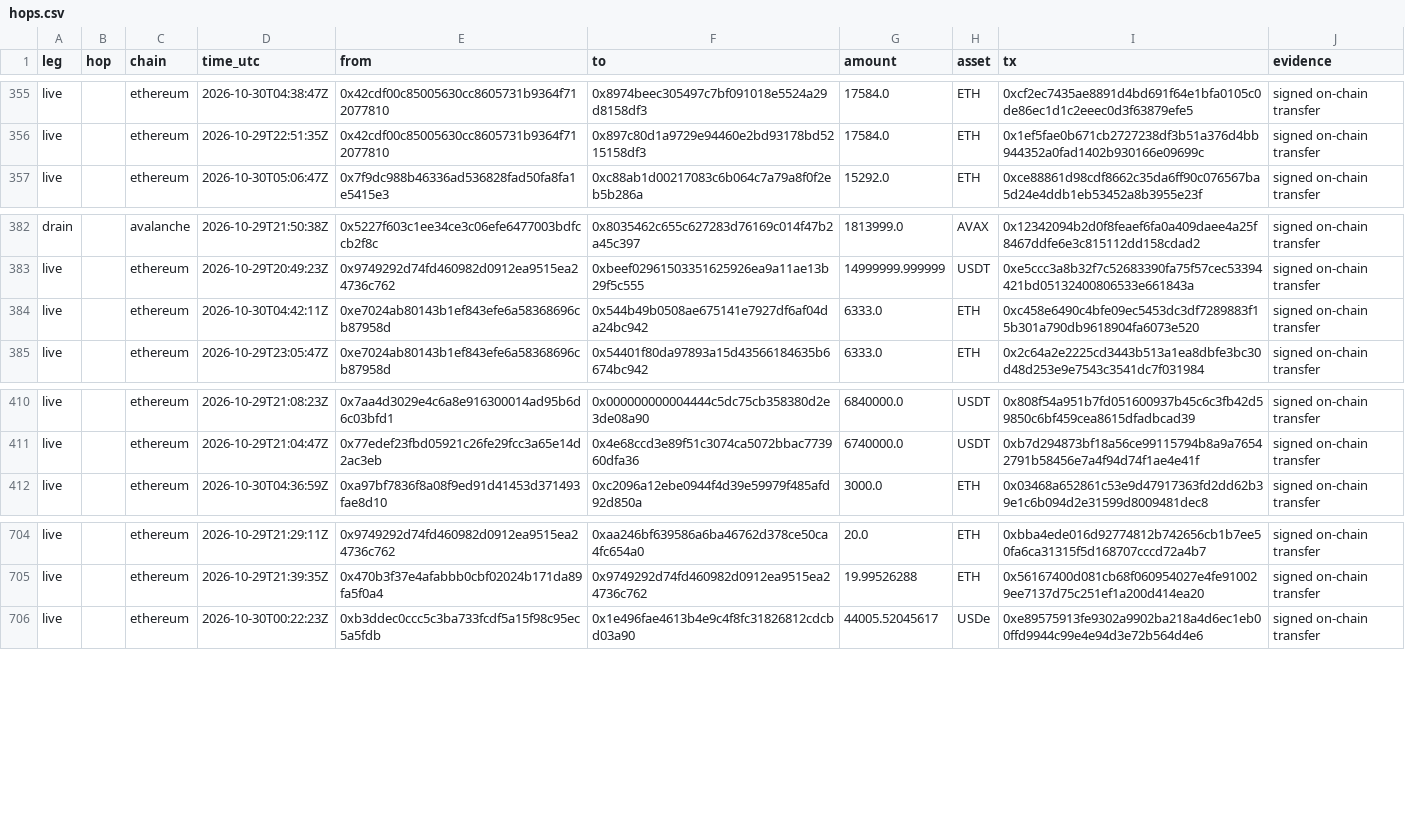
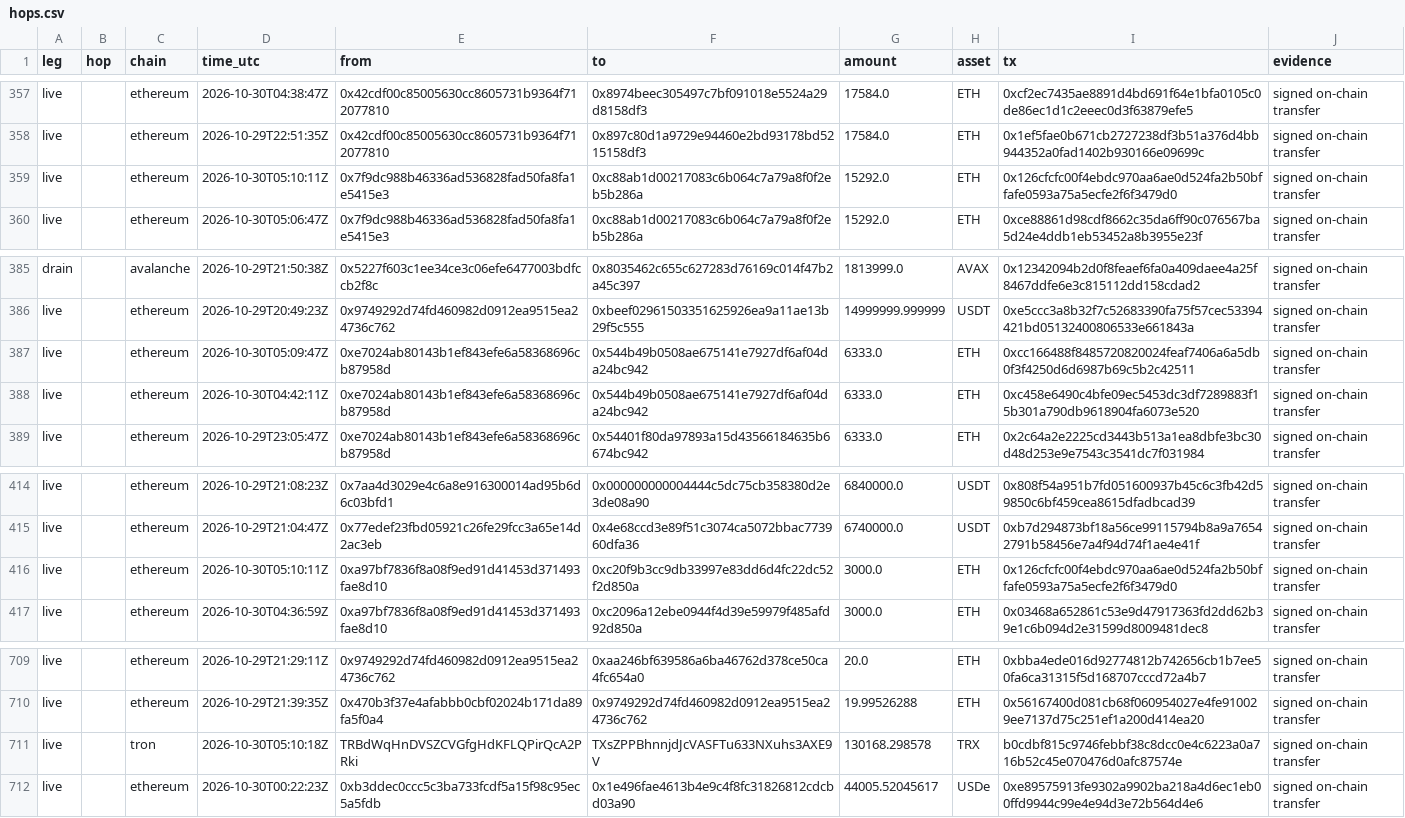
Before and after one commit to Philgr8/binance-drain-map, a CSV file: hops.csv, drawn as a sheet; only a part is shown, gaps mark what is left out; the diff covers the shown part only.

Commit message:
Live refresh 2026-10-30T05:19Z

```diff
--- a/hops.csv
+++ b/hops.csv
@@ -356,2 +358,3 @@ live,,ethereum,2026-10-30T04:38:47Z,0x42cdf00c85005630cc8605731b9364f712077810,0
 live,,ethereum,2026-10-29T22:51:35Z,0x42cdf00c85005630cc8605731b9364f712077810,0x897c80d1a9729e94460e2bd93178bd5215158df3,17584.0,ETH,0x1ef5fae0b671cb2727238df3b51a376d4bb944352a0fad1402b930166e09699c,signed on-chain transfer
+live,,ethereum,2026-10-30T05:10:11Z,0x7f9dc988b46336ad536828fad50fa8fa1e5415e3,0xc88ab1d00217083c6b064c7a79a8f0f2eb5b286a,15292.0,ETH,0x126cfcfc00f4ebdc970aa6ae0d524fa2b50bffafe0593a75a5ecfe2f6f3479d0,signed on-chain transfer
 live,,ethereum,2026-10-30T05:06:47Z,0x7f9dc988b46336ad536828fad50fa8fa1e5415e3,0xc88ab1d00217083c6b064c7a79a8f0f2eb5b286a,15292.0,ETH,0xce88861d98cdf8662c35da6ff90c076567ba5d24e4ddb1eb53452a8b3955e23f,signed on-chain transfer
@@ -383,2 +386,3 @@ drain,,avalanche,2026-10-29T21:50:38Z,0x5227f603c1ee34ce3c06efe6477003bdfccb2f8c
 live,,ethereum,2026-10-29T20:49:23Z,0x9749292d74fd460982d0912ea9515ea24736c762,0xbeef02961503351625926ea9a11ae13b29f5c555,14999999.999999,USDT,0xe5ccc3a8b32f7c52683390fa75f57cec53394421bd05132400806533e661843a,signed on-chain transfer
+live,,ethereum,2026-10-30T05:09:47Z,0xe7024ab80143b1ef843efe6a58368696cb87958d,0x544b49b0508ae675141e7927df6af04da24bc942,6333.0,ETH,0xcc166488f8485720820024feaf7406a6a5db0f3f4250d6d6987b69c5b2c42511,signed on-chain transfer
 live,,ethereum,2026-10-30T04:42:11Z,0xe7024ab80143b1ef843efe6a58368696cb87958d,0x544b49b0508ae675141e7927df6af04da24bc942,6333.0,ETH,0xc458e6490c4bfe09ec5453dc3df7289883f15b301a790db9618904fa6073e520,signed on-chain transfer
@@ -411,2 +415,3 @@ live,,ethereum,2026-10-29T21:08:23Z,0x7aa4d3029e4c6a8e916300014ad95b6d6c03bfd1,0
 live,,ethereum,2026-10-29T21:04:47Z,0x77edef23fbd05921c26fe29fcc3a65e14d2ac3eb,0x4e68ccd3e89f51c3074ca5072bbac773960dfa36,6740000.0,USDT,0xb7d294873bf18a56ce99115794b8a9a76542791b58456e7a4f94d74f1ae4e41f,signed on-chain transfer
+live,,ethereum,2026-10-30T05:10:11Z,0xa97bf7836f8a08f9ed91d41453d371493fae8d10,0xc20f9b3cc9db33997e83dd6d4fc22dc52f2d850a,3000.0,ETH,0x126cfcfc00f4ebdc970aa6ae0d524fa2b50bffafe0593a75a5ecfe2f6f3479d0,signed on-chain transfer
 live,,ethereum,2026-10-30T04:36:59Z,0xa97bf7836f8a08f9ed91d41453d371493fae8d10,0xc2096a12ebe0944f4d39e59979f485afd92d850a,3000.0,ETH,0x03468a652861c53e9d47917363fd2dd62b39e1c6b094d2e31599d8009481dec8,signed on-chain transfer
@@ -705,2 +710,3 @@ live,,ethereum,2026-10-29T21:29:11Z,0x9749292d74fd460982d0912ea9515ea24736c762,0
 live,,ethereum,2026-10-29T21:39:35Z,0x470b3f37e4afabbb0cbf02024b171da89fa5f0a4,0x9749292d74fd460982d0912ea9515ea24736c762,19.99526288,ETH,0x56167400d081cb68f060954027e4fe910029ee7137d75c251ef1a200d414ea20,signed on-chain transfer
+live,,tron,2026-10-30T05:10:18Z,TRBdWqHnDVSZCVGfgHdKFLQPirQcA2PRki,TXsZPPBhnnjdJcVASFTu633NXuhs3AXE9V,130168.298578,TRX,b0cdbf815c9746febbf38c8dcc0e4c6223a0a716b52c45e070476d0afc87574e,signed on-chain transfer
 live,,ethereum,2026-10-30T00:22:23Z,0xb3ddec0ccc5c3ba733fcdf5a15f98c95ec5a5fdb,0x1e496fae4613b4e9c4f8fc31826812cdcbd03a90,44005.52045617,USDe,0xe89575913fe9302a9902ba218a4d6ec1eb00ffd9944c99e4e94d3e72b564d4e6,signed on-chain transfer
```
Also changed, not shown: 13 added rows elsewhere in this file, 2 other files.
